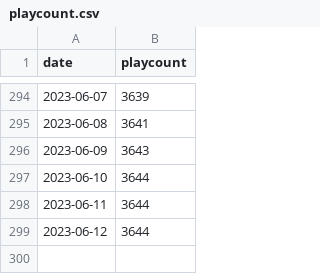
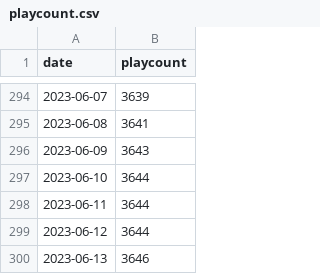
Before and after one commit to asashakira/maimai-playcount, a CSV file: playcount.csv, drawn as a sheet; only a part is shown, gaps mark what is left out; the diff names each change by its address in the sheet, - before the commit and + after, or states it on an @@ line.

```diff
--- a/playcount.csv
+++ b/playcount.csv
+row 300: 2023-06-13 | 3646
```
